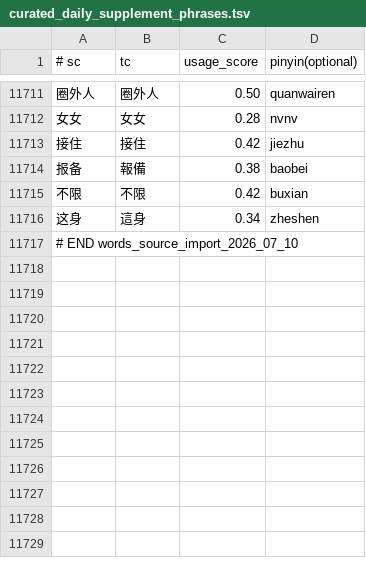
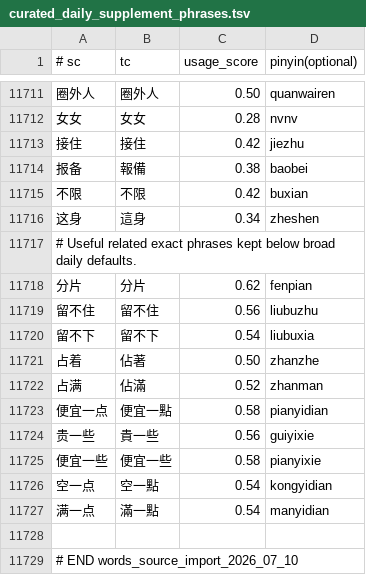
Before and after one commit to shenmin/cassotis-lexicon, a TSV file: manifests/curated_daily_supplement_phrases.tsv, drawn as a sheet; only a part is shown, gaps mark what is left out.

Commit message:
Refine daily vocabulary and rebuild dictionaries

```diff
--- a/manifests/curated_daily_supplement_phrases.tsv
+++ b/manifests/curated_daily_supplement_phrases.tsv
@@ -11716,2 +11716,14 @@
 这身	這身	0.34	zheshen
+# Useful related exact phrases kept below broad daily defaults.
+分片	分片	0.62	fenpian
+留不住	留不住	0.56	liubuzhu
+留不下	留不下	0.54	liubuxia
+占着	佔著	0.50	zhanzhe
+占满	佔滿	0.52	zhanman
+便宜一点	便宜一點	0.58	pianyidian
+贵一些	貴一些	0.56	guiyixie
+便宜一些	便宜一些	0.58	pianyixie
+空一点	空一點	0.54	kongyidian
+满一点	滿一點	0.54	manyidian
+
 # END words_source_import_2026_07_10
```
Also changed, not shown: manifests/curated_daily_phrases.tsv, manifests/regression_samples.sc.tsv, 9 other files.
